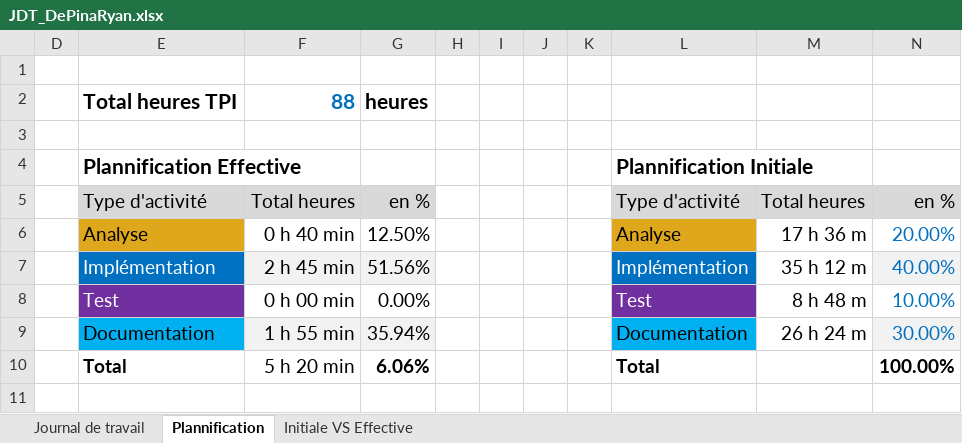
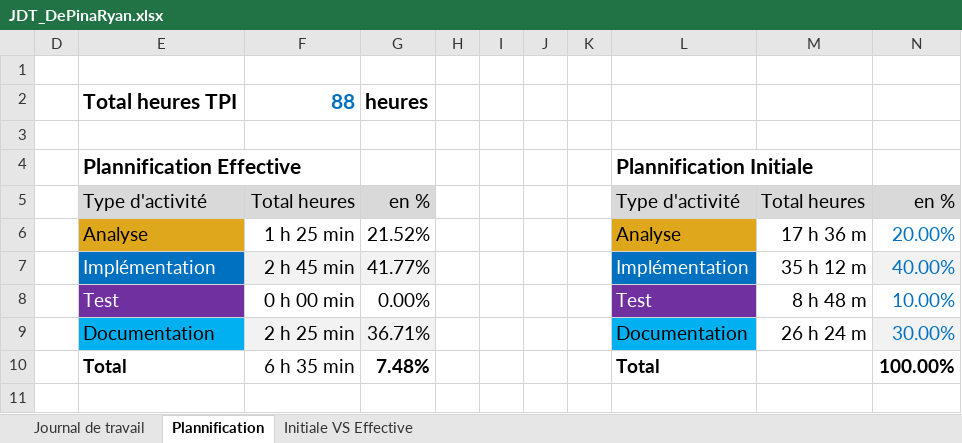
Before and after one commit to RyanDPC/Vanguard-Fighter-s, an Excel workbook: Doc/DB_Projet/JDT_DePinaRyan.xlsx, sheet Plannification, drawn as a sheet; values as stored, in another font and other column widths than the file's, no borders; charts and pictures not drawn; the diff names each change by its address in the sheet, - before the commit and + after, or states it on an @@ line.

```diff
--- a/Doc/DB_Projet/JDT_DePinaRyan.xlsx (sheet Plannification)
+++ b/Doc/DB_Projet/JDT_DePinaRyan.xlsx (sheet Plannification)
-F6: 0 h 40 min
+F6: 1 h 25 min
-G6: 12.50%
+G6: 21.52%
-G7: 51.56%
+G7: 41.77%
-F9: 1 h 55 min
+F9: 2 h 25 min
-G9: 35.94%
+G9: 36.71%
-F10: 5 h 20 min
+F10: 6 h 35 min
-G10: 6.06%
+G10: 7.48%
```
Also changed, not shown: sheet Journal de travail, hidden cells, charts or pictures, 3 other files.
